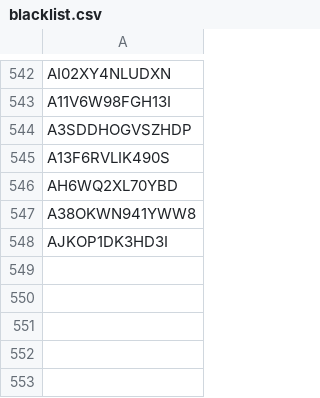
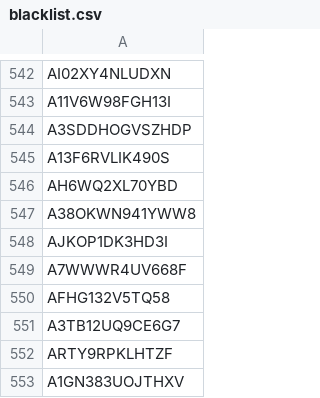
Before and after one commit to mitsugu/ScalperList, a CSV file: blacklist.csv, drawn as a sheet; only a part is shown, gaps mark what is left out.

```diff
--- a/blacklist.csv
+++ b/blacklist.csv
@@ -548 +548,6 @@ A38OKWN941YWW8
 AJKOP1DK3HD3I
+A7WWWR4UV668F
+AFHG132V5TQ58
+A3TB12UQ9CE6G7
+ARTY9RPKLHTZF
+A1GN383UOJTHXV
```
Also changed, not shown: sellerData.csv, 3 other files.
